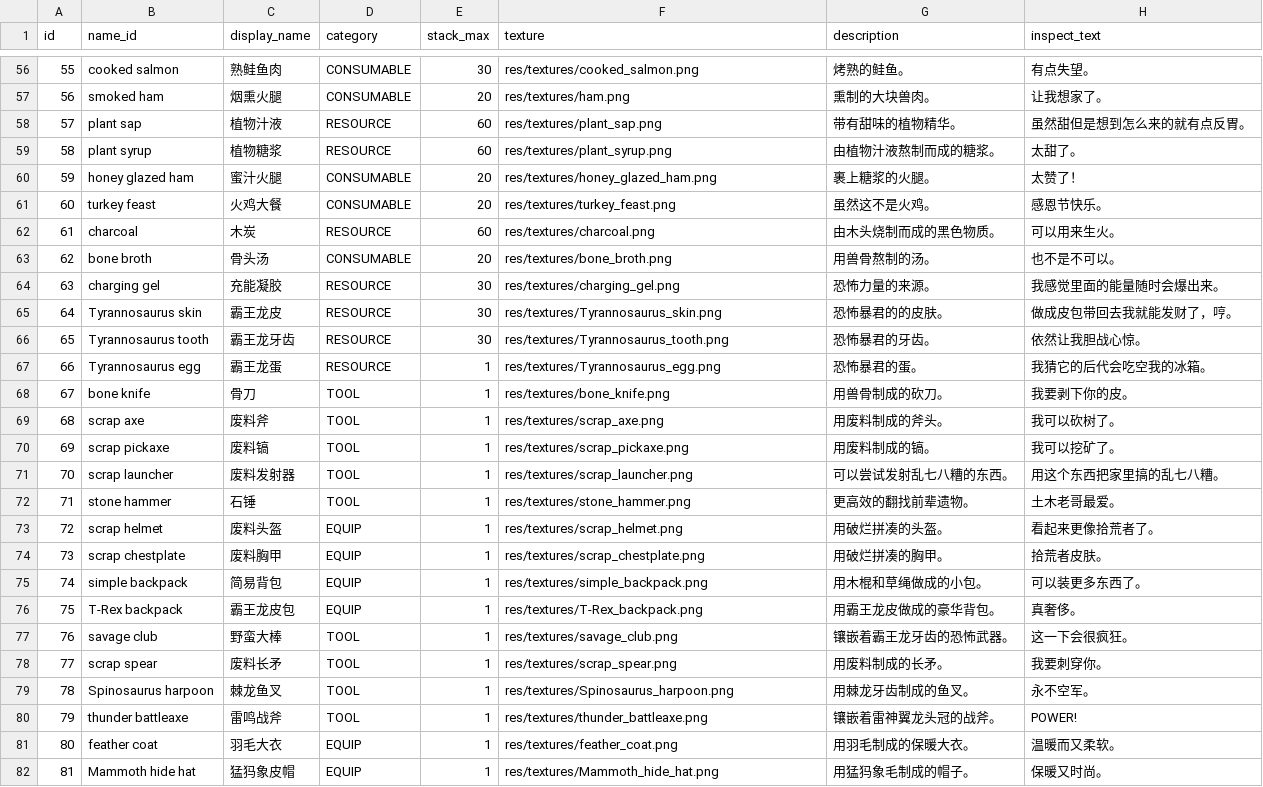
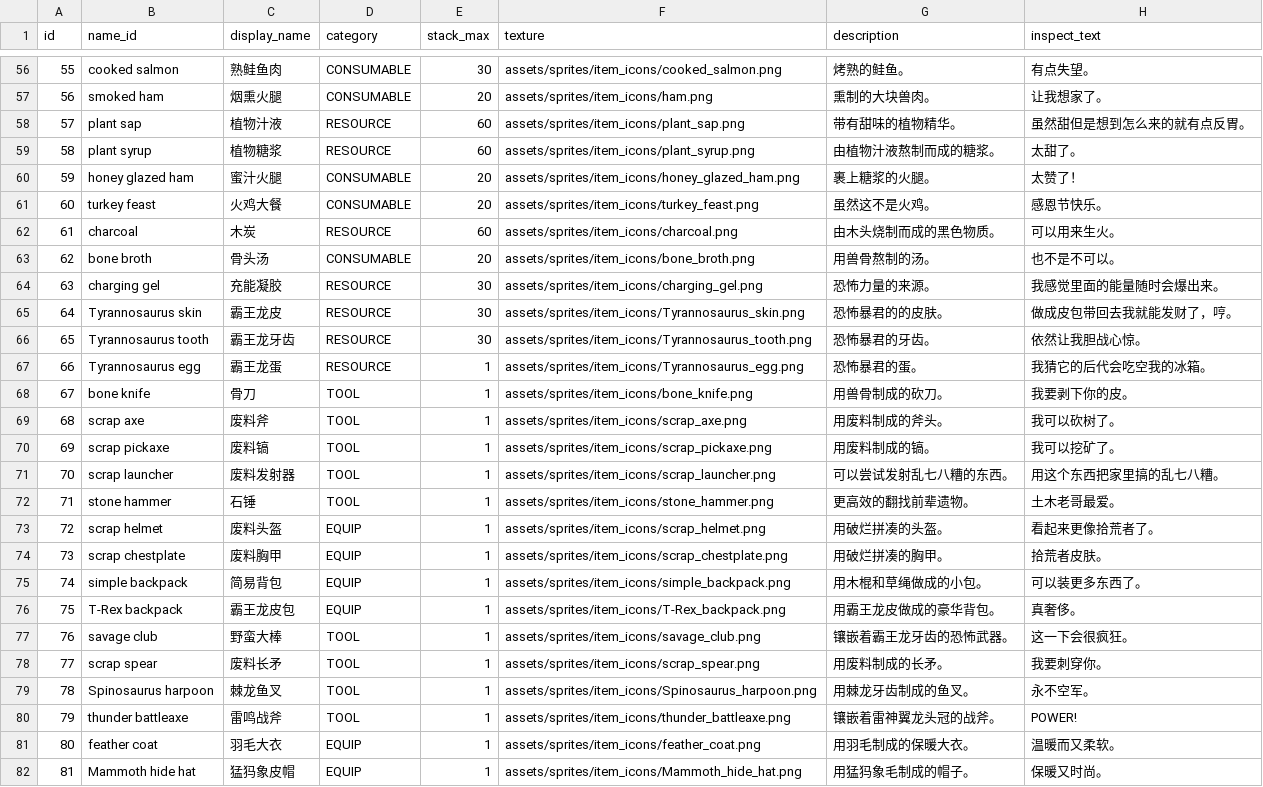
Before and after one commit to MilkGolium/TheLawOfPrey, a CSV file: assets/database/items.csv, drawn as a sheet; only a part is shown, gaps mark what is left out; the diff covers the shown part only.

```diff
--- a/assets/database/items.csv
+++ b/assets/database/items.csv
@@ -56,27 +56,27 @@ id,name_id,display_name,category,stack_max,texture,description,inspect_text
-55,cooked salmon,熟鲑鱼肉,"CONSUMABLE",30,res/textures/cooked_salmon.png,烤熟的鲑鱼。,有点失望。
-56,smoked ham,烟熏火腿,"CONSUMABLE",20,res/textures/ham.png,熏制的大块兽肉。,让我想家了。
-57,plant sap,植物汁液,"RESOURCE",60,res/textures/plant_sap.png,带有甜味的植物精华。,虽然甜但是想到怎么来的就有点反胃。
-58,plant syrup,植物糖浆,"RESOURCE",60,res/textures/plant_syrup.png,由植物汁液熬制而成的糖浆。,太甜了。
-59,honey glazed ham,蜜汁火腿,"CONSUMABLE",20,res/textures/honey_glazed_ham.png,裹上糖浆的火腿。,太赞了！
-60,turkey feast,火鸡大餐,"CONSUMABLE",20,res/textures/turkey_feast.png,虽然这不是火鸡。,感恩节快乐。
-61,charcoal,木炭,"RESOURCE",60,res/textures/charcoal.png,由木头烧制而成的黑色物质。,可以用来生火。
-62,bone broth,骨头汤,"CONSUMABLE",20,res/textures/bone_broth.png,用兽骨熬制的汤。,也不是不可以。
-63,charging gel,充能凝胶,"RESOURCE",30,res/textures/charging_gel.png,恐怖力量的来源。,我感觉里面的能量随时会爆出来。
-64,Tyrannosaurus skin,霸王龙皮,"RESOURCE",30,res/textures/Tyrannosaurus_skin.png,恐怖暴君的的皮肤。,做成皮包带回去我就能发财了，哼。
-65,Tyrannosaurus tooth,霸王龙牙齿,"RESOURCE",30,res/textures/Tyrannosaurus_tooth.png,恐怖暴君的牙齿。,依然让我胆战心惊。
-66,Tyrannosaurus egg,霸王龙蛋,"RESOURCE",1,res/textures/Tyrannosaurus_egg.png,恐怖暴君的蛋。,我猜它的后代会吃空我的冰箱。
-67,bone knife,骨刀,"TOOL",1,res/textures/bone_knife.png,用兽骨制成的砍刀。,我要剥下你的皮。
-68,scrap axe,废料斧,"TOOL",1,res/textures/scrap_axe.png,用废料制成的斧头。,我可以砍树了。
-69,scrap pickaxe,废料镐,"TOOL",1,res/textures/scrap_pickaxe.png,用废料制成的镐。,我可以挖矿了。
-70,scrap launcher,废料发射器,"TOOL",1,res/textures/scrap_launcher.png,可以尝试发射乱七八糟的东西。,用这个东西把家里搞的乱七八糟。
-71,stone hammer,石锤,"TOOL",1,res/textures/stone_hammer.png,更高效的翻找前辈遗物。,土木老哥最爱。
-72,scrap helmet,废料头盔,"EQUIP",1,res/textures/scrap_helmet.png,用破烂拼凑的头盔。,看起来更像拾荒者了。
-73,scrap chestplate,废料胸甲,"EQUIP",1,res/textures/scrap_chestplate.png,用破烂拼凑的胸甲。,拾荒者皮肤。
-74,simple backpack,简易背包,"EQUIP",1,res/textures/simple_backpack.png,用木棍和草绳做成的小包。,可以装更多东西了。
-75,T-Rex backpack,霸王龙皮包,"EQUIP",1,res/textures/T-Rex_backpack.png,用霸王龙皮做成的豪华背包。,真奢侈。
-76,savage club,野蛮大棒,"TOOL",1,res/textures/savage_club.png,镶嵌着霸王龙牙齿的恐怖武器。,这一下会很疯狂。
-77,scrap spear,废料长矛,"TOOL",1,res/textures/scrap_spear.png,用废料制成的长矛。,我要刺穿你。
-78,Spinosaurus harpoon,棘龙鱼叉,"TOOL",1,res/textures/Spinosaurus_harpoon.png,用棘龙牙齿制成的鱼叉。,永不空军。
-79,thunder battleaxe,雷鸣战斧,"TOOL",1,res/textures/thunder_battleaxe.png,镶嵌着雷神翼龙头冠的战斧。,POWER!
-80,feather coat,羽毛大衣,"EQUIP",1,res/textures/feather_coat.png,用羽毛制成的保暖大衣。,温暖而又柔软。
-81,Mammoth hide hat,猛犸象皮帽,"EQUIP",1,res/textures/Mammoth_hide_hat.png,用猛犸象毛制成的帽子。,保暖又时尚。
+55,cooked salmon,熟鲑鱼肉,"CONSUMABLE",30,assets/sprites/item_icons/cooked_salmon.png,烤熟的鲑鱼。,有点失望。
+56,smoked ham,烟熏火腿,"CONSUMABLE",20,assets/sprites/item_icons/ham.png,熏制的大块兽肉。,让我想家了。
+57,plant sap,植物汁液,"RESOURCE",60,assets/sprites/item_icons/plant_sap.png,带有甜味的植物精华。,虽然甜但是想到怎么来的就有点反胃。
+58,plant syrup,植物糖浆,"RESOURCE",60,assets/sprites/item_icons/plant_syrup.png,由植物汁液熬制而成的糖浆。,太甜了。
+59,honey glazed ham,蜜汁火腿,"CONSUMABLE",20,assets/sprites/item_icons/honey_glazed_ham.png,裹上糖浆的火腿。,太赞了！
+60,turkey feast,火鸡大餐,"CONSUMABLE",20,assets/sprites/item_icons/turkey_feast.png,虽然这不是火鸡。,感恩节快乐。
+61,charcoal,木炭,"RESOURCE",60,assets/sprites/item_icons/charcoal.png,由木头烧制而成的黑色物质。,可以用来生火。
+62,bone broth,骨头汤,"CONSUMABLE",20,assets/sprites/item_icons/bone_broth.png,用兽骨熬制的汤。,也不是不可以。
+63,charging gel,充能凝胶,"RESOURCE",30,assets/sprites/item_icons/charging_gel.png,恐怖力量的来源。,我感觉里面的能量随时会爆出来。
+64,Tyrannosaurus skin,霸王龙皮,"RESOURCE",30,assets/sprites/item_icons/Tyrannosaurus_skin.png,恐怖暴君的的皮肤。,做成皮包带回去我就能发财了，哼。
+65,Tyrannosaurus tooth,霸王龙牙齿,"RESOURCE",30,assets/sprites/item_icons/Tyrannosaurus_tooth.png,恐怖暴君的牙齿。,依然让我胆战心惊。
+66,Tyrannosaurus egg,霸王龙蛋,"RESOURCE",1,assets/sprites/item_icons/Tyrannosaurus_egg.png,恐怖暴君的蛋。,我猜它的后代会吃空我的冰箱。
+67,bone knife,骨刀,"TOOL",1,assets/sprites/item_icons/bone_knife.png,用兽骨制成的砍刀。,我要剥下你的皮。
+68,scrap axe,废料斧,"TOOL",1,assets/sprites/item_icons/scrap_axe.png,用废料制成的斧头。,我可以砍树了。
+69,scrap pickaxe,废料镐,"TOOL",1,assets/sprites/item_icons/scrap_pickaxe.png,用废料制成的镐。,我可以挖矿了。
+70,scrap launcher,废料发射器,"TOOL",1,assets/sprites/item_icons/scrap_launcher.png,可以尝试发射乱七八糟的东西。,用这个东西把家里搞的乱七八糟。
+71,stone hammer,石锤,"TOOL",1,assets/sprites/item_icons/stone_hammer.png,更高效的翻找前辈遗物。,土木老哥最爱。
+72,scrap helmet,废料头盔,"EQUIP",1,assets/sprites/item_icons/scrap_helmet.png,用破烂拼凑的头盔。,看起来更像拾荒者了。
+73,scrap chestplate,废料胸甲,"EQUIP",1,assets/sprites/item_icons/scrap_chestplate.png,用破烂拼凑的胸甲。,拾荒者皮肤。
+74,simple backpack,简易背包,"EQUIP",1,assets/sprites/item_icons/simple_backpack.png,用木棍和草绳做成的小包。,可以装更多东西了。
+75,T-Rex backpack,霸王龙皮包,"EQUIP",1,assets/sprites/item_icons/T-Rex_backpack.png,用霸王龙皮做成的豪华背包。,真奢侈。
+76,savage club,野蛮大棒,"TOOL",1,assets/sprites/item_icons/savage_club.png,镶嵌着霸王龙牙齿的恐怖武器。,这一下会很疯狂。
+77,scrap spear,废料长矛,"TOOL",1,assets/sprites/item_icons/scrap_spear.png,用废料制成的长矛。,我要刺穿你。
+78,Spinosaurus harpoon,棘龙鱼叉,"TOOL",1,assets/sprites/item_icons/Spinosaurus_harpoon.png,用棘龙牙齿制成的鱼叉。,永不空军。
+79,thunder battleaxe,雷鸣战斧,"TOOL",1,assets/sprites/item_icons/thunder_battleaxe.png,镶嵌着雷神翼龙头冠的战斧。,POWER!
+80,feather coat,羽毛大衣,"EQUIP",1,assets/sprites/item_icons/feather_coat.png,用羽毛制成的保暖大衣。,温暖而又柔软。
+81,Mammoth hide hat,猛犸象皮帽,"EQUIP",1,assets/sprites/item_icons/Mammoth_hide_hat.png,用猛犸象毛制成的帽子。,保暖又时尚。
```
Also changed, not shown: 77 edited cells elsewhere in this file.
